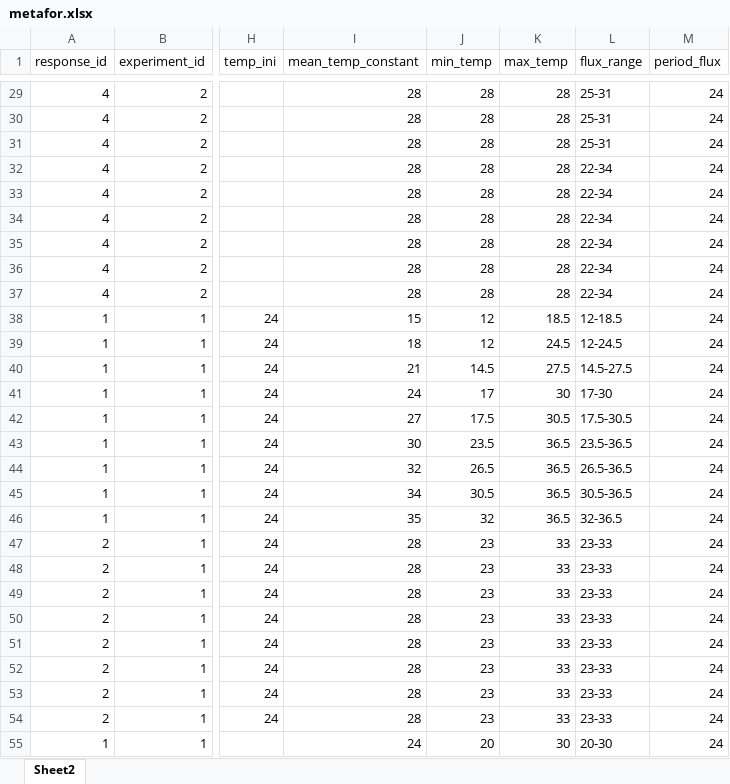
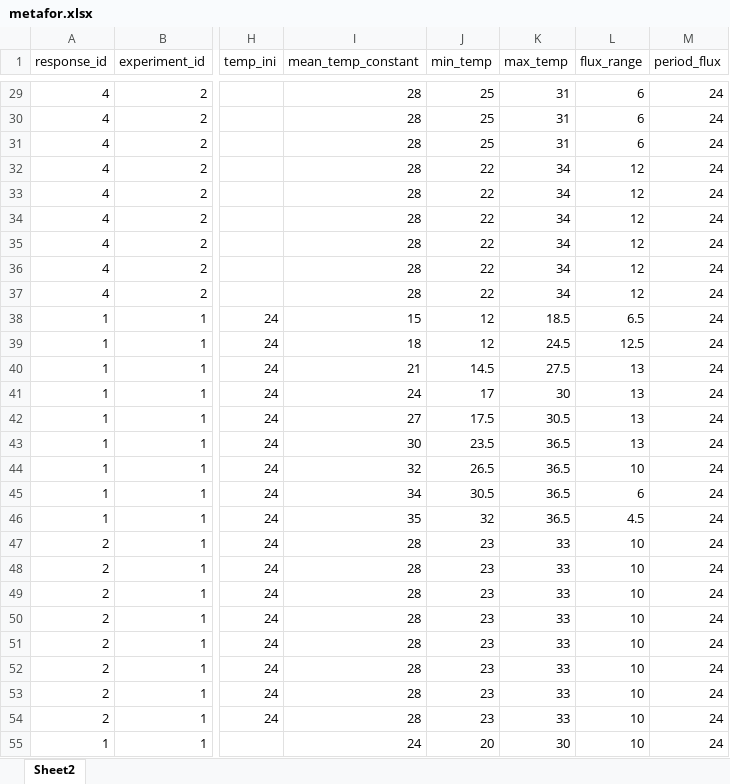
Before and after one commit to mslein/thesis, an Excel workbook: shared analysis files /metafor.xlsx, sheet Sheet2, drawn as a sheet; only a part is shown, gaps mark what is left out; values as stored, in another font and other column widths than the file's, no borders; the diff covers the shown part only; the diff names each change by its address in the sheet, - before the commit and + after, or states it on an @@ line.

Commit message:
changing ranges to a single value and filling in missing gaps in rows

```diff
--- a/shared analysis files /metafor.xlsx (sheet Sheet2)
+++ b/shared analysis files /metafor.xlsx (sheet Sheet2)
-J29:J31 (min_temp): 28
+J29:J31 (min_temp): 25
-K29:K31 (max_temp): 28
+K29:K31 (max_temp): 31
-L29:L31 (flux_range): 25-31
+L29:L31 (flux_range): 6
-J32:J37 (min_temp): 28
+J32:J37 (min_temp): 22
-K32:K37 (max_temp): 28
+K32:K37 (max_temp): 34
-L32:L37 (flux_range): 22-34
+L32:L37 (flux_range): 12
-L38 (flux_range): 12-18.5
+L38 (flux_range): 6.5
-L39 (flux_range): 12-24.5
+L39 (flux_range): 12.5
-L40 (flux_range): 14.5-27.5
+L40 (flux_range): 13
-L41 (flux_range): 17-30
+L41 (flux_range): 13
-L42 (flux_range): 17.5-30.5
+L42 (flux_range): 13
-L43 (flux_range): 23.5-36.5
+L43 (flux_range): 13
-L44 (flux_range): 26.5-36.5
+L44 (flux_range): 10
-L45 (flux_range): 30.5-36.5
+L45 (flux_range): 6
-L46 (flux_range): 32-36.5
+L46 (flux_range): 4.5
-L47:L54 (flux_range): 23-33
+L47:L54 (flux_range): 10
-L55 (flux_range): 20-30
+L55 (flux_range): 10
```
Also changed, not shown: 282 edited cells and cell formats elsewhere in this sheet, 1 other file.
